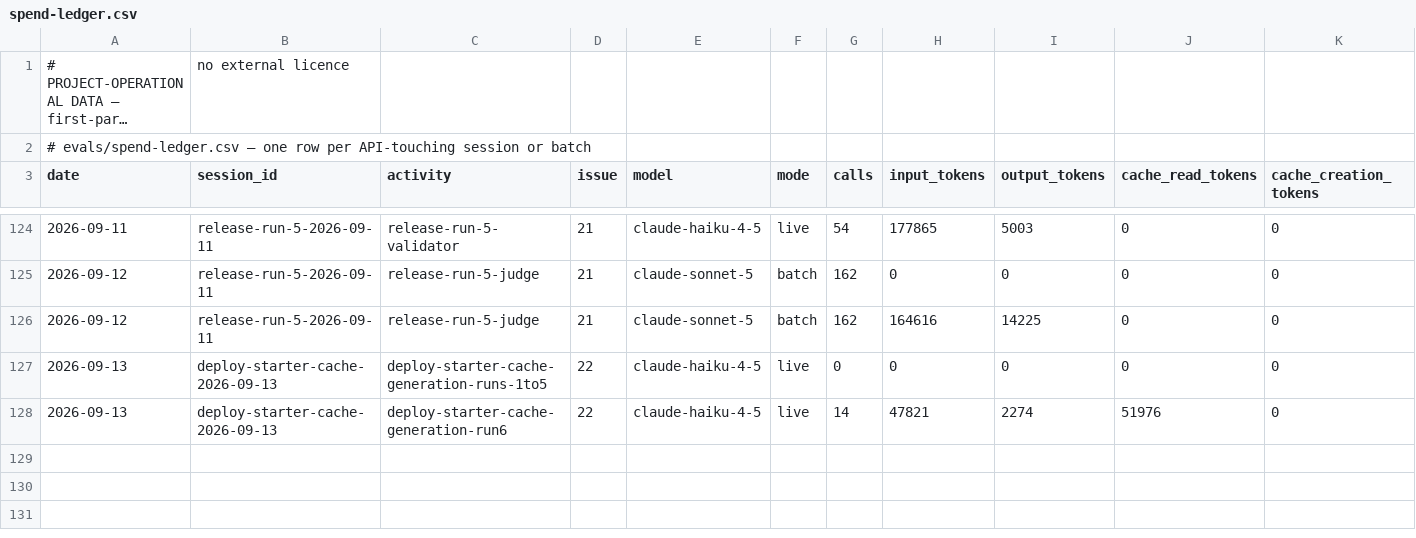
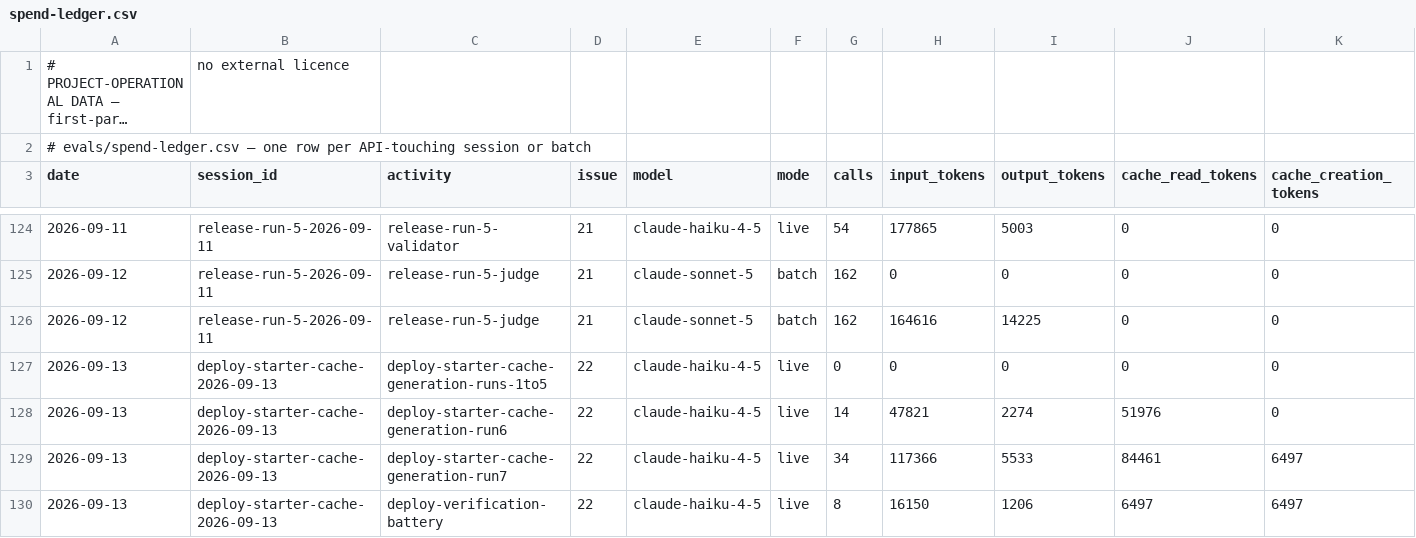
Before and after one commit to rusty-chris/lets-talk-climate-emergency, a CSV file: evals/spend-ledger.csv, drawn as a sheet; only a part is shown, gaps mark what is left out; long unchanged cells end in …; rows hold the shown columns only; the diff names each change by its address in the sheet, - before the commit and + after, or states it on an @@ line.

```diff
--- a/evals/spend-ledger.csv
+++ b/evals/spend-ledger.csv
+row 129: 2026-09-13 | deploy-starter-cache-2026-09-13 | deploy-starter-cache-generation-run7 | 22 | claude-haiku-4-5 | live | 34 | 117366 | 5533 | 84461 | 6497
+row 130: 2026-09-13 | deploy-starter-cache-2026-09-13 | deploy-verification-battery | 22 | claude-haiku-4-5 | live | 8 | 16150 | 1206 | 6497 | 6497
```
Also changed, not shown: 1 other file.
